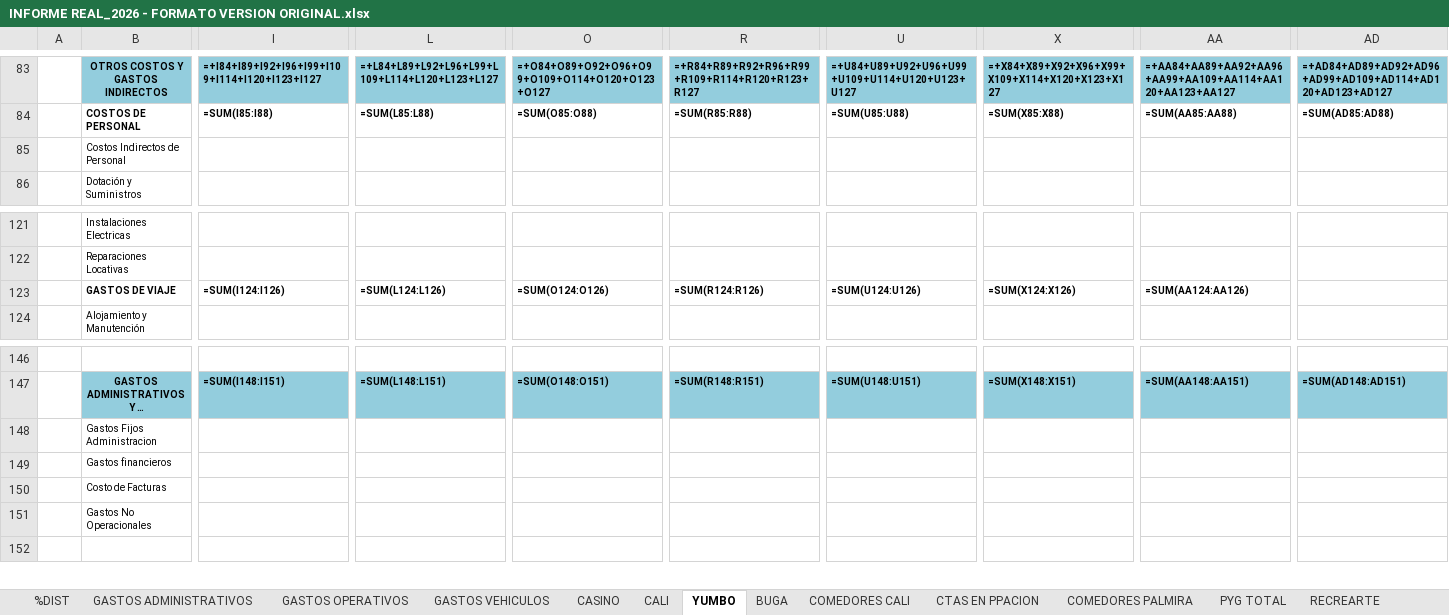
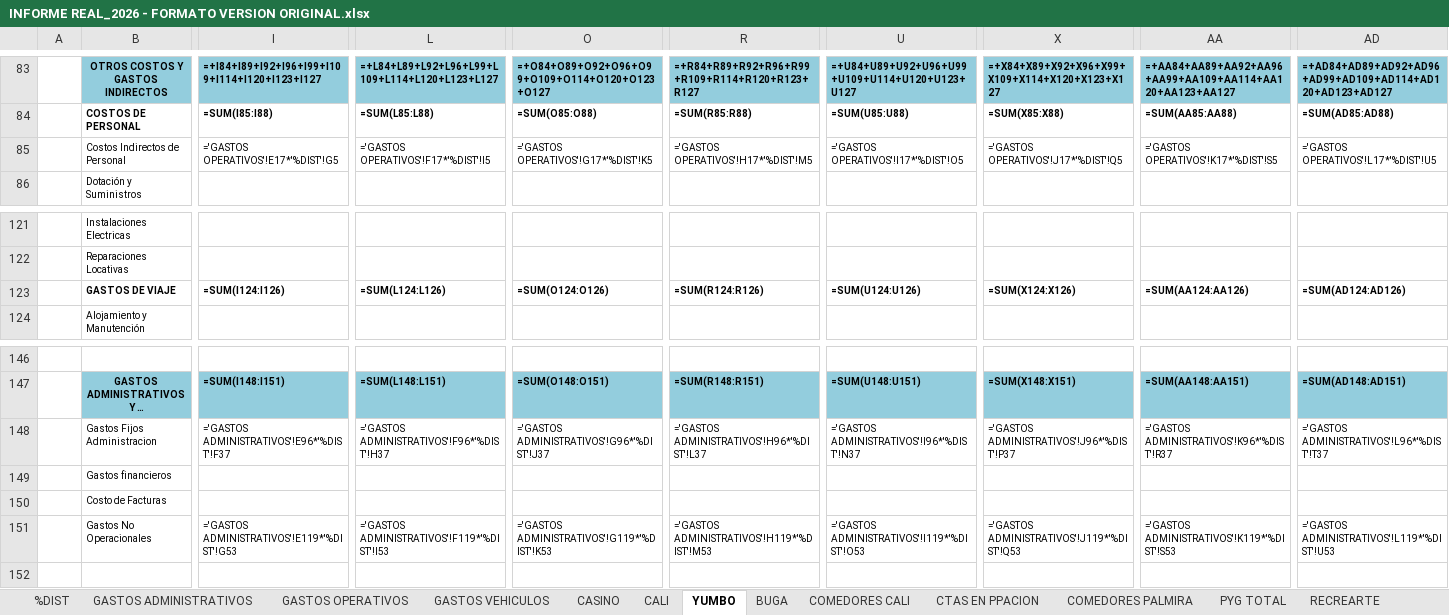
Before and after one commit to erpplaneacion-eng/adriana, an Excel workbook: INFORME REAL_2026 - FORMATO VERSION ORIGINAL.xlsx, sheet YUMBO, drawn as a sheet; only a part is shown, gaps mark what is left out; long unchanged cells end in …; values as stored, in another font and other column widths than the file's, no borders; formulas without a stored value are shown as written; conditional formats not drawn; the diff covers the shown part only; the diff names each change by its address in the sheet, - before the commit and + after, or states it on an @@ line.

```diff
--- a/INFORME REAL_2026 - FORMATO VERSION ORIGINAL.xlsx (sheet YUMBO)
+++ b/INFORME REAL_2026 - FORMATO VERSION ORIGINAL.xlsx (sheet YUMBO)
-I85: (empty)
+I85: ='GASTOS OPERATIVOS'!E17*'%DIST'!G5
-L85: (empty)
+L85: ='GASTOS OPERATIVOS'!F17*'%DIST'!I5
-O85: (empty)
+O85: ='GASTOS OPERATIVOS'!G17*'%DIST'!K5
-R85: (empty)
+R85: ='GASTOS OPERATIVOS'!H17*'%DIST'!M5
-U85: (empty)
+U85: ='GASTOS OPERATIVOS'!I17*'%DIST'!O5
-X85: (empty)
+X85: ='GASTOS OPERATIVOS'!J17*'%DIST'!Q5
-AA85: (empty)
+AA85: ='GASTOS OPERATIVOS'!K17*'%DIST'!S5
-AD85: (empty)
+AD85: ='GASTOS OPERATIVOS'!L17*'%DIST'!U5
-AD123: (empty)
+AD123: =SUM(AD124:AD126)
-I148: (empty)
+I148: ='GASTOS ADMINISTRATIVOS'!E96*'%DIST'!F37
-L148: (empty)
+L148: ='GASTOS ADMINISTRATIVOS'!F96*'%DIST'!H37
-O148: (empty)
+O148: ='GASTOS ADMINISTRATIVOS'!G96*'%DIST'!J37
-R148: (empty)
+R148: ='GASTOS ADMINISTRATIVOS'!H96*'%DIST'!L37
-U148: (empty)
+U148: ='GASTOS ADMINISTRATIVOS'!I96*'%DIST'!N37
-X148: (empty)
+X148: ='GASTOS ADMINISTRATIVOS'!J96*'%DIST'!P37
-AA148: (empty)
+AA148: ='GASTOS ADMINISTRATIVOS'!K96*'%DIST'!R37
-AD148: (empty)
+AD148: ='GASTOS ADMINISTRATIVOS'!L96*'%DIST'!T37
-I151: (empty)
+I151: ='GASTOS ADMINISTRATIVOS'!E119*'%DIST'!G53
-L151: (empty)
+L151: ='GASTOS ADMINISTRATIVOS'!F119*'%DIST'!I53
-O151: (empty)
+O151: ='GASTOS ADMINISTRATIVOS'!G119*'%DIST'!K53
-R151: (empty)
+R151: ='GASTOS ADMINISTRATIVOS'!H119*'%DIST'!M53
-U151: (empty)
+U151: ='GASTOS ADMINISTRATIVOS'!I119*'%DIST'!O53
-X151: (empty)
+X151: ='GASTOS ADMINISTRATIVOS'!J119*'%DIST'!Q53
-AA151: (empty)
+AA151: ='GASTOS ADMINISTRATIVOS'!K119*'%DIST'!S53
-AD151: (empty)
+AD151: ='GASTOS ADMINISTRATIVOS'!L119*'%DIST'!U53
```
Also changed, not shown: 6 edited cells elsewhere in this sheet, sheet CALI, sheet BUGA, hidden cells.
